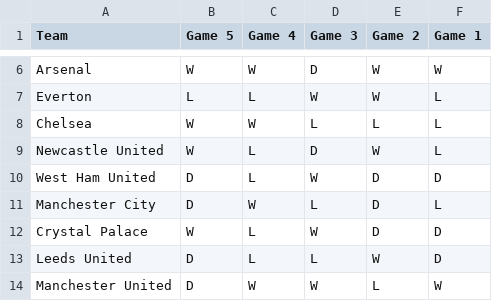
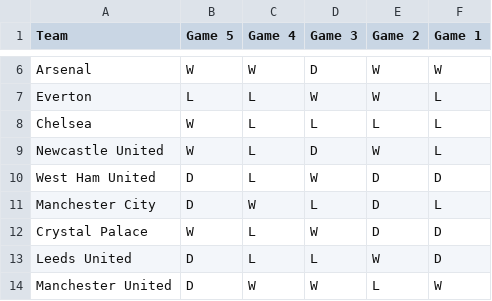
Before and after one commit to ps9786/pl-predictions, a CSV file: team_form_summary.csv, drawn as a sheet; only a part is shown, gaps mark what is left out.

Commit message:
Update team_form_summary.csv

```diff
--- a/team_form_summary.csv
+++ b/team_form_summary.csv
@@ -7,3 +7,3 @@ Arsenal,W,W,D,W,W
 Everton,L,L,W,W,L
-Chelsea,W,W,L,L,L
+Chelsea,W,L,L,L,L
 Newcastle United,W,L,D,W,L
```
